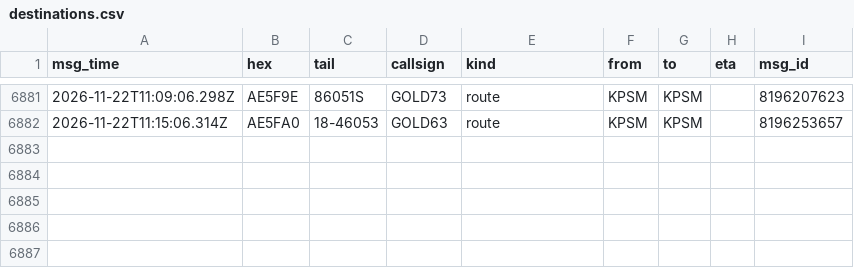
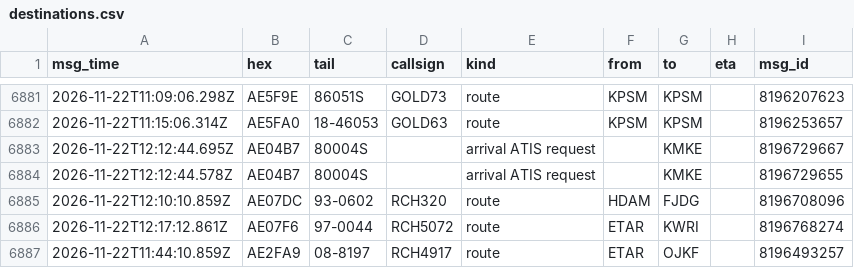
Before and after one commit to Rzalumen/gulf-routes-backtest, a CSV file: acars/destinations.csv, drawn as a sheet; only a part is shown, gaps mark what is left out.

Commit message:
ACARS archive 2026-11-22T12:20Z

```diff
--- a/acars/destinations.csv
+++ b/acars/destinations.csv
@@ -6882 +6882,6 @@ msg_time,hex,tail,callsign,kind,from,to,eta,msg_id
 2026-11-22T11:15:06.314Z,AE5FA0,18-46053,GOLD63,route,KPSM,KPSM,,8196253657
+2026-11-22T12:12:44.695Z,AE04B7,80004S,,arrival ATIS request,,KMKE,,8196729667
+2026-11-22T12:12:44.578Z,AE04B7,80004S,,arrival ATIS request,,KMKE,,8196729655
+2026-11-22T12:10:10.859Z,AE07DC,93-0602,RCH320,route,HDAM,FJDG,,8196708096
+2026-11-22T12:17:12.861Z,AE07F6,97-0044,RCH5072,route,ETAR,KWRI,,8196768274
+2026-11-22T11:44:10.859Z,AE2FA9,08-8197,RCH4917,route,ETAR,OJKF,,8196493257
```
Also changed, not shown: 3 other files.
